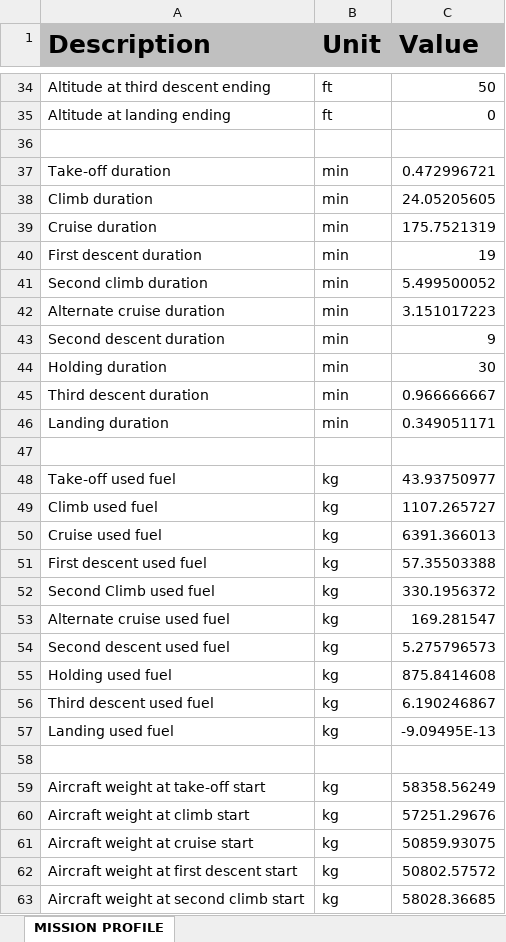
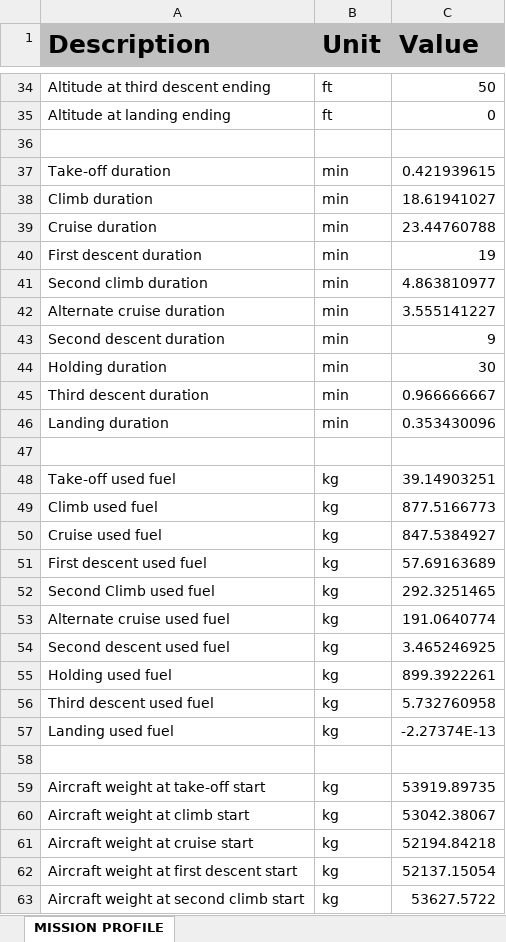
Before and after one commit to QiquWong/jpad, an Excel workbook: JPADSandBox_v2/out/CS300/PERFORMANCE/XCG_0.2/Performance_0.2.xlsx, sheet MISSION PROFILE, drawn as a sheet; only a part is shown, gaps mark what is left out; values as stored, in another font and other column widths than the file's, no borders; the diff covers the shown part only; the diff names each change by its address in the sheet, - before the commit and + after, or states it on an @@ line.

```diff
--- a/JPADSandBox_v2/out/CS300/PERFORMANCE/XCG_0.2/Performance_0.2.xlsx (sheet MISSION PROFILE)
+++ b/JPADSandBox_v2/out/CS300/PERFORMANCE/XCG_0.2/Performance_0.2.xlsx (sheet MISSION PROFILE)
-C37 (Value): 0.472996721
+C37 (Value): 0.421939615
-C38 (Value): 24.05205605
+C38 (Value): 18.61941027
-C39 (Value): 175.7521319
+C39 (Value): 23.44760788
-C41 (Value): 5.499500052
+C41 (Value): 4.863810977
-C42 (Value): 3.151017223
+C42 (Value): 3.555141227
-C46 (Value): 0.349051171
+C46 (Value): 0.353430096
-C48 (Value): 43.93750977
+C48 (Value): 39.14903251
-C49 (Value): 1107.265727
+C49 (Value): 877.5166773
-C50 (Value): 6391.366013
+C50 (Value): 847.5384927
-C51 (Value): 57.35503388
+C51 (Value): 57.69163689
-C52 (Value): 330.1956372
+C52 (Value): 292.3251465
-C53 (Value): 169.281547
+C53 (Value): 191.0640774
-C54 (Value): 5.275796573
+C54 (Value): 3.465246925
-C55 (Value): 875.8414608
+C55 (Value): 899.3922261
-C56 (Value): 6.190246867
+C56 (Value): 5.732760958
-C57 (Value): -9.09495E-13
+C57 (Value): -2.27374E-13
-C59 (Value): 58358.56249
+C59 (Value): 53919.89735
-C60 (Value): 57251.29676
+C60 (Value): 53042.38067
-C61 (Value): 50859.93075
+C61 (Value): 52194.84218
-C62 (Value): 50802.57572
+C62 (Value): 52137.15054
-C63 (Value): 58028.36685
+C63 (Value): 53627.5722
```
Also changed, not shown: 160 edited cells elsewhere in this sheet, JPADSandBox_v2/out/CS300/COSTS/Costs.xlsx, JPADSandBox_v2/out/IRON_CANARD cut/PERFORMANCE/XCG_-0.35/Performance_-0.35.xlsx, 17 other files.
